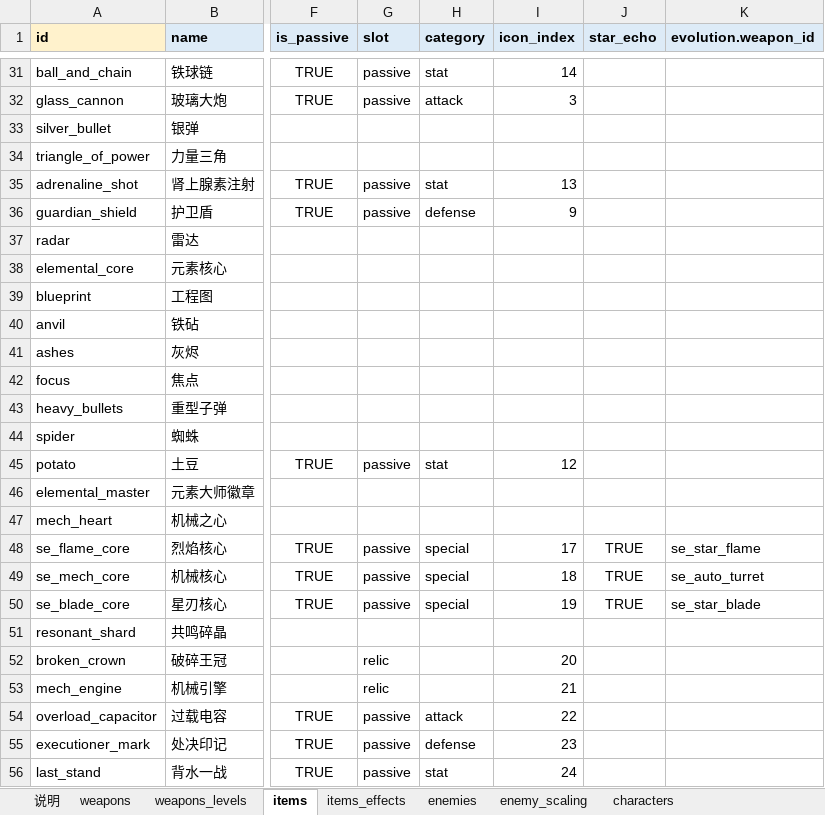
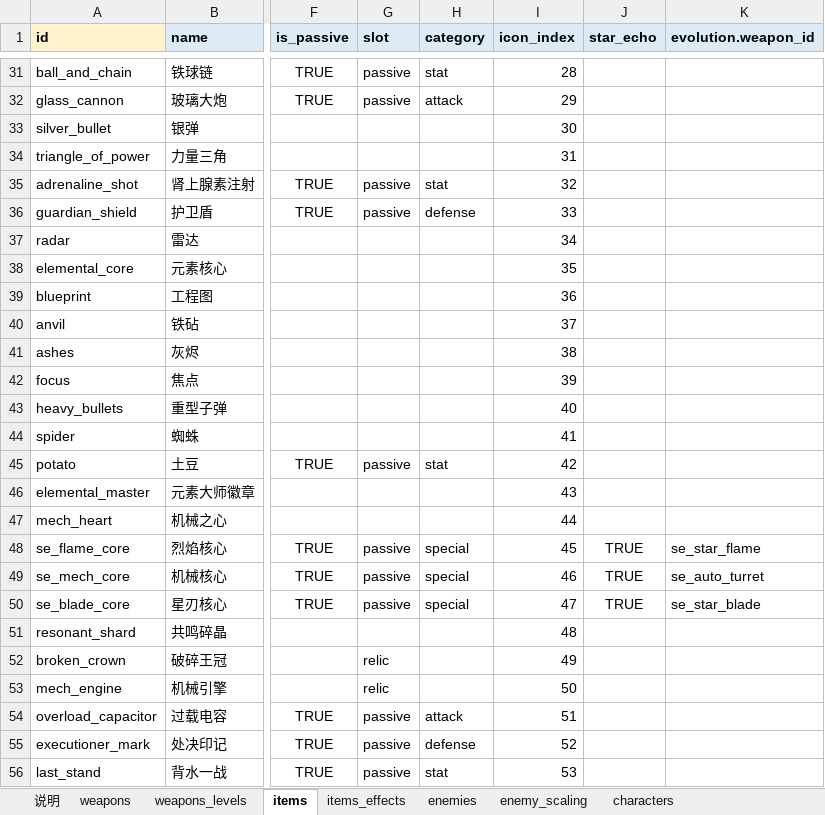
Before and after one commit to kejinren1/star-echo, an Excel workbook: docs/GameData.xlsx, sheet items, drawn as a sheet; only a part is shown, gaps mark what is left out; values as stored, in another font and other column widths than the file's, no borders; the diff covers the shown part only; the diff names each change by its address in the sheet, - before the commit and + after, or states it on an @@ line.

```diff
--- a/docs/GameData.xlsx (sheet items)
+++ b/docs/GameData.xlsx (sheet items)
-I31 (icon_index): 14
+I31 (icon_index): 28
-I32 (icon_index): 3
+I32 (icon_index): 29
-I33 (icon_index): (empty)
+I33 (icon_index): 30
-I34 (icon_index): (empty)
+I34 (icon_index): 31
-I35 (icon_index): 13
+I35 (icon_index): 32
-I36 (icon_index): 9
+I36 (icon_index): 33
-I37 (icon_index): (empty)
+I37 (icon_index): 34
-I38 (icon_index): (empty)
+I38 (icon_index): 35
-I39 (icon_index): (empty)
+I39 (icon_index): 36
-I40 (icon_index): (empty)
+I40 (icon_index): 37
-I41 (icon_index): (empty)
+I41 (icon_index): 38
-I42 (icon_index): (empty)
+I42 (icon_index): 39
-I43 (icon_index): (empty)
+I43 (icon_index): 40
-I44 (icon_index): (empty)
+I44 (icon_index): 41
-I45 (icon_index): 12
+I45 (icon_index): 42
-I46 (icon_index): (empty)
+I46 (icon_index): 43
-I47 (icon_index): (empty)
+I47 (icon_index): 44
-I48 (icon_index): 17
+I48 (icon_index): 45
-I49 (icon_index): 18
+I49 (icon_index): 46
-I50 (icon_index): 19
+I50 (icon_index): 47
-I51 (icon_index): (empty)
+I51 (icon_index): 48
-I52 (icon_index): 20
+I52 (icon_index): 49
-I53 (icon_index): 21
+I53 (icon_index): 50
-I54 (icon_index): 22
+I54 (icon_index): 51
-I55 (icon_index): 23
+I55 (icon_index): 52
-I56 (icon_index): 24
+I56 (icon_index): 53
```
Also changed, not shown: 27 edited cells elsewhere in this sheet, sheet elements, sheet 总览, 13 other files.
